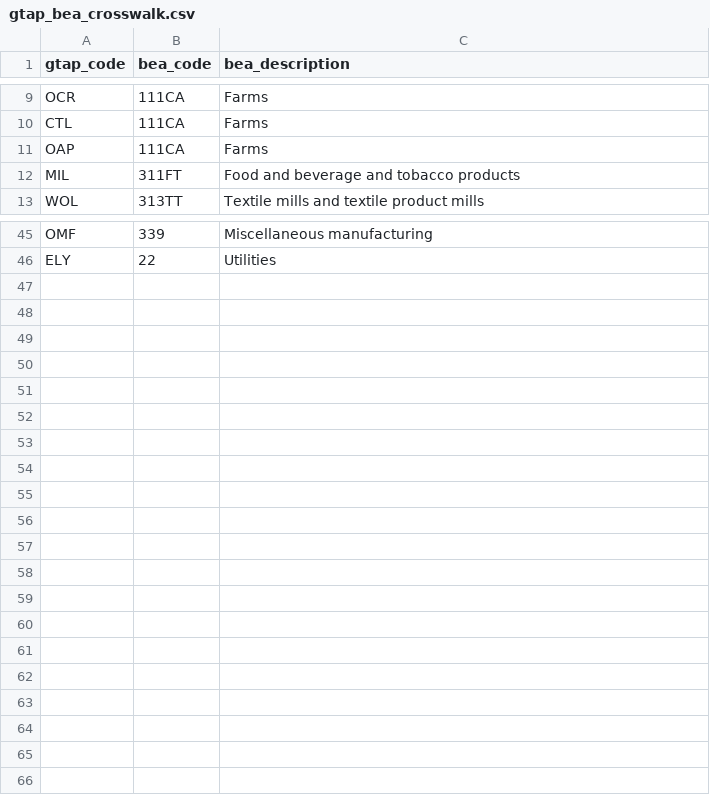
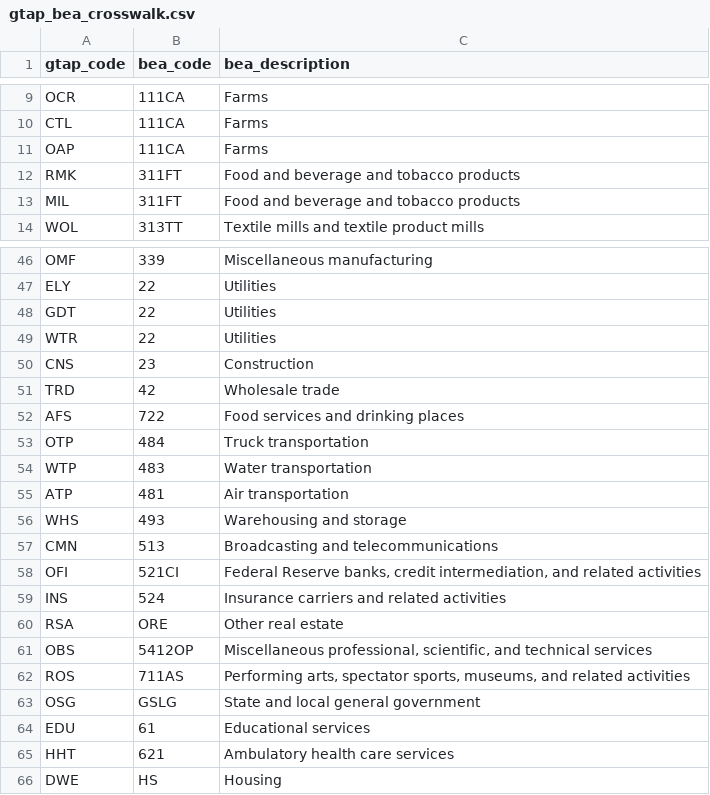
Before and after one commit to Budget-Lab-Yale/Tariff-ETRs, a CSV file: resources/gtap_bea_crosswalk.csv, drawn as a sheet; only a part is shown, gaps mark what is left out; the diff names each change by its address in the sheet, - before the commit and + after, or states it on an @@ line.

```diff
--- a/resources/gtap_bea_crosswalk.csv
+++ b/resources/gtap_bea_crosswalk.csv
+row 12: RMK | 311FT | Food and beverage and tobacco products
+row 48: GDT | 22 | Utilities
+row 49: WTR | 22 | Utilities
+row 50: CNS | 23 | Construction
+row 51: TRD | 42 | Wholesale trade
+row 52: AFS | 722 | Food services and drinking places
+row 53: OTP | 484 | Truck transportation
+row 54: WTP | 483 | Water transportation
+row 55: ATP | 481 | Air transportation
+row 56: WHS | 493 | Warehousing and storage
+row 57: CMN | 513 | Broadcasting and telecommunications
+row 58: OFI | 521CI | Federal Reserve banks, credit intermediation, and related activities
+row 59: INS | 524 | Insurance carriers and related activities
+row 60: RSA | ORE | Other real estate
+row 61: OBS | 5412OP | Miscellaneous professional, scientific, and technical services
+row 62: ROS | 711AS | Performing arts, spectator sports, museums, and related activities
+row 63: OSG | GSLG | State and local general government
+row 64: EDU | 61 | Educational services
+row 65: HHT | 621 | Ambulatory health care services
+row 66: DWE | HS | Housing
```
Also changed, not shown: 1 other file.
